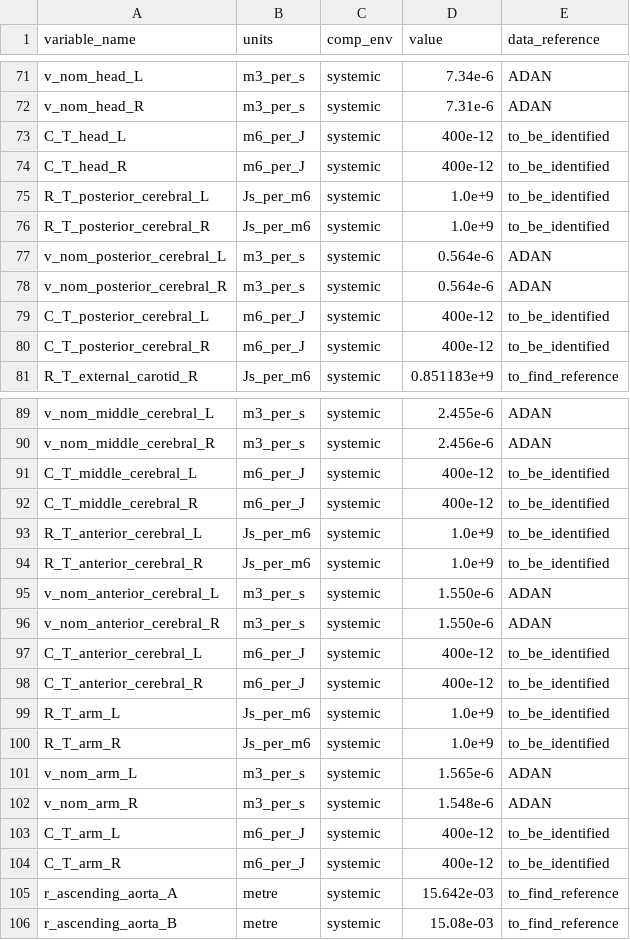
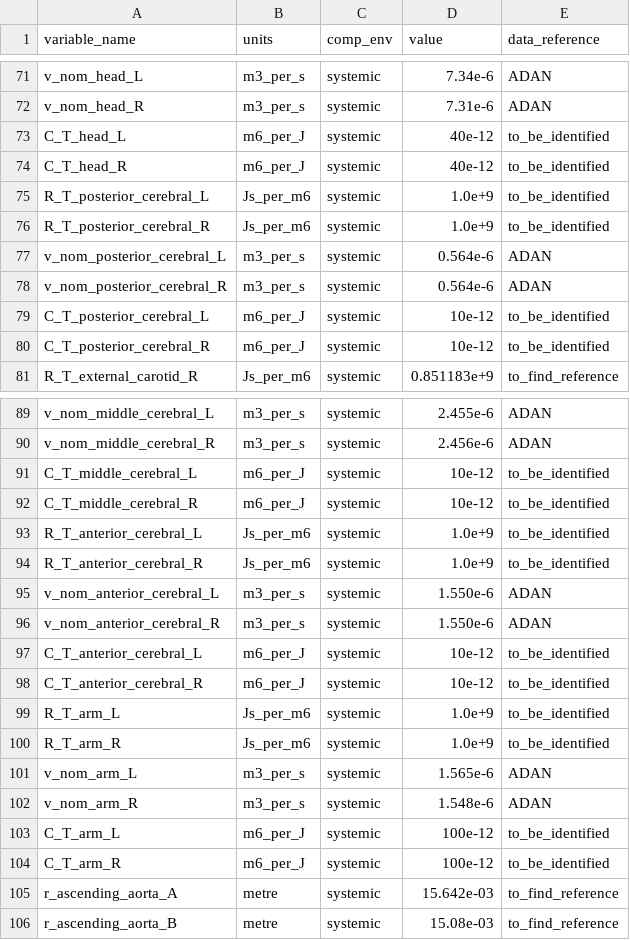
Before and after one commit to FinbarArgus/circulatory_autogen, a CSV file: parameters_orig.csv, drawn as a sheet; only a part is shown, gaps mark what is left out.

Commit message:
modified terminals so they use mean terminal pressure (capillary pressure). Have done parameter identification for the simple_physiological case, only for mean pressure and flow

```diff
--- a/parameters_orig.csv
+++ b/parameters_orig.csv
@@ -72,4 +72,4 @@ v_nom_head_L,m3_per_s,systemic,7.34e-6,ADAN
 v_nom_head_R,m3_per_s,systemic,7.31e-6,ADAN
-C_T_head_L,m6_per_J,systemic,400e-12,to_be_identified
-C_T_head_R,m6_per_J,systemic,400e-12,to_be_identified
+C_T_head_L,m6_per_J,systemic,40e-12,to_be_identified
+C_T_head_R,m6_per_J,systemic,40e-12,to_be_identified
 R_T_posterior_cerebral_L,Js_per_m6,systemic,1.0e+9,to_be_identified
@@ -78,4 +78,4 @@ v_nom_posterior_cerebral_L,m3_per_s,systemic,0.564e-6,ADAN
 v_nom_posterior_cerebral_R,m3_per_s,systemic,0.564e-6,ADAN
-C_T_posterior_cerebral_L,m6_per_J,systemic,400e-12,to_be_identified
-C_T_posterior_cerebral_R,m6_per_J,systemic,400e-12,to_be_identified
+C_T_posterior_cerebral_L,m6_per_J,systemic,10e-12,to_be_identified
+C_T_posterior_cerebral_R,m6_per_J,systemic,10e-12,to_be_identified
 R_T_external_carotid_R,Js_per_m6,systemic,0.851183e+9,to_find_reference
@@ -90,4 +90,4 @@ v_nom_middle_cerebral_L,m3_per_s,systemic,2.455e-6,ADAN
 v_nom_middle_cerebral_R,m3_per_s,systemic,2.456e-6,ADAN
-C_T_middle_cerebral_L,m6_per_J,systemic,400e-12,to_be_identified
-C_T_middle_cerebral_R,m6_per_J,systemic,400e-12,to_be_identified
+C_T_middle_cerebral_L,m6_per_J,systemic,10e-12,to_be_identified
+C_T_middle_cerebral_R,m6_per_J,systemic,10e-12,to_be_identified
 R_T_anterior_cerebral_L,Js_per_m6,systemic,1.0e+9,to_be_identified
@@ -96,4 +96,4 @@ v_nom_anterior_cerebral_L,m3_per_s,systemic,1.550e-6,ADAN
 v_nom_anterior_cerebral_R,m3_per_s,systemic,1.550e-6,ADAN
-C_T_anterior_cerebral_L,m6_per_J,systemic,400e-12,to_be_identified
-C_T_anterior_cerebral_R,m6_per_J,systemic,400e-12,to_be_identified
+C_T_anterior_cerebral_L,m6_per_J,systemic,10e-12,to_be_identified
+C_T_anterior_cerebral_R,m6_per_J,systemic,10e-12,to_be_identified
 R_T_arm_L,Js_per_m6,systemic,1.0e+9,to_be_identified
@@ -102,4 +102,4 @@ v_nom_arm_L,m3_per_s,systemic,1.565e-6,ADAN
 v_nom_arm_R,m3_per_s,systemic,1.548e-6,ADAN
-C_T_arm_L,m6_per_J,systemic,400e-12,to_be_identified
-C_T_arm_R,m6_per_J,systemic,400e-12,to_be_identified
+C_T_arm_L,m6_per_J,systemic,100e-12,to_be_identified
+C_T_arm_R,m6_per_J,systemic,100e-12,to_be_identified
 r_ascending_aorta_A,metre,systemic,15.642e-03,to_find_reference
```
Also changed, not shown: simple_physiological_vessel_array.csv, 13 other files.
